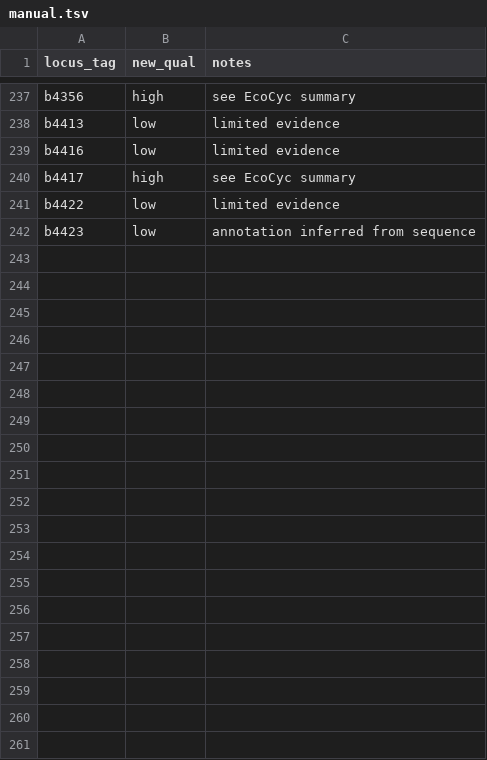
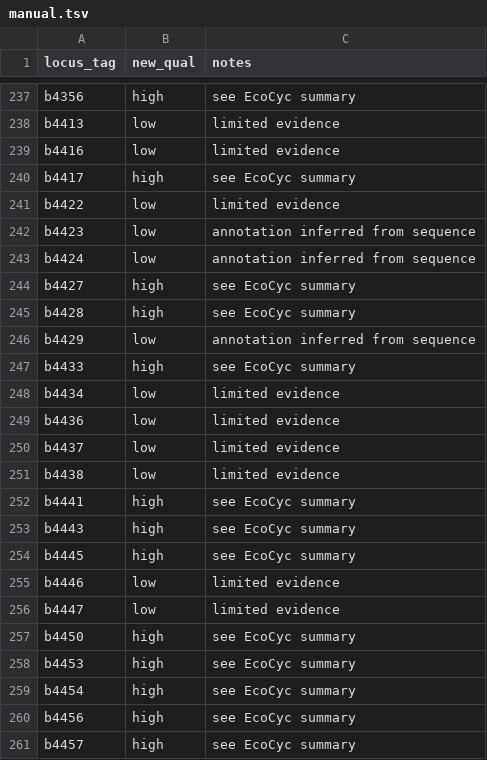
Before and after one commit to zakandrewking/y-ome, a TSV file: sources/manual/manual.tsv, drawn as a sheet; only a part is shown, gaps mark what is left out; the diff covers the shown part only.

Commit message:
final manual checks

```diff
--- a/sources/manual/manual.tsv
+++ b/sources/manual/manual.tsv
@@ -242 +242,20 @@ b4422	low	limited evidence
 b4423	low	annotation inferred from sequence
+b4424	low	annotation inferred from sequence
+b4427	high	see EcoCyc summary
+b4428	high	see EcoCyc summary
+b4429	low	annotation inferred from sequence
+b4433	high	see EcoCyc summary
+b4434	low	limited evidence
+b4436	low	limited evidence
+b4437	low	limited evidence
+b4438	low	limited evidence
+b4441	high	see EcoCyc summary
+b4443	high	see EcoCyc summary
+b4445	high	see EcoCyc summary
+b4446	low	limited evidence
+b4447	low	limited evidence
+b4450	high	see EcoCyc summary
+b4453	high	see EcoCyc summary
+b4454	high	see EcoCyc summary
+b4456	high	see EcoCyc summary
+b4457	high	see EcoCyc summary
```
Also changed, not shown: 31 added rows elsewhere in this file, 1 other file.
